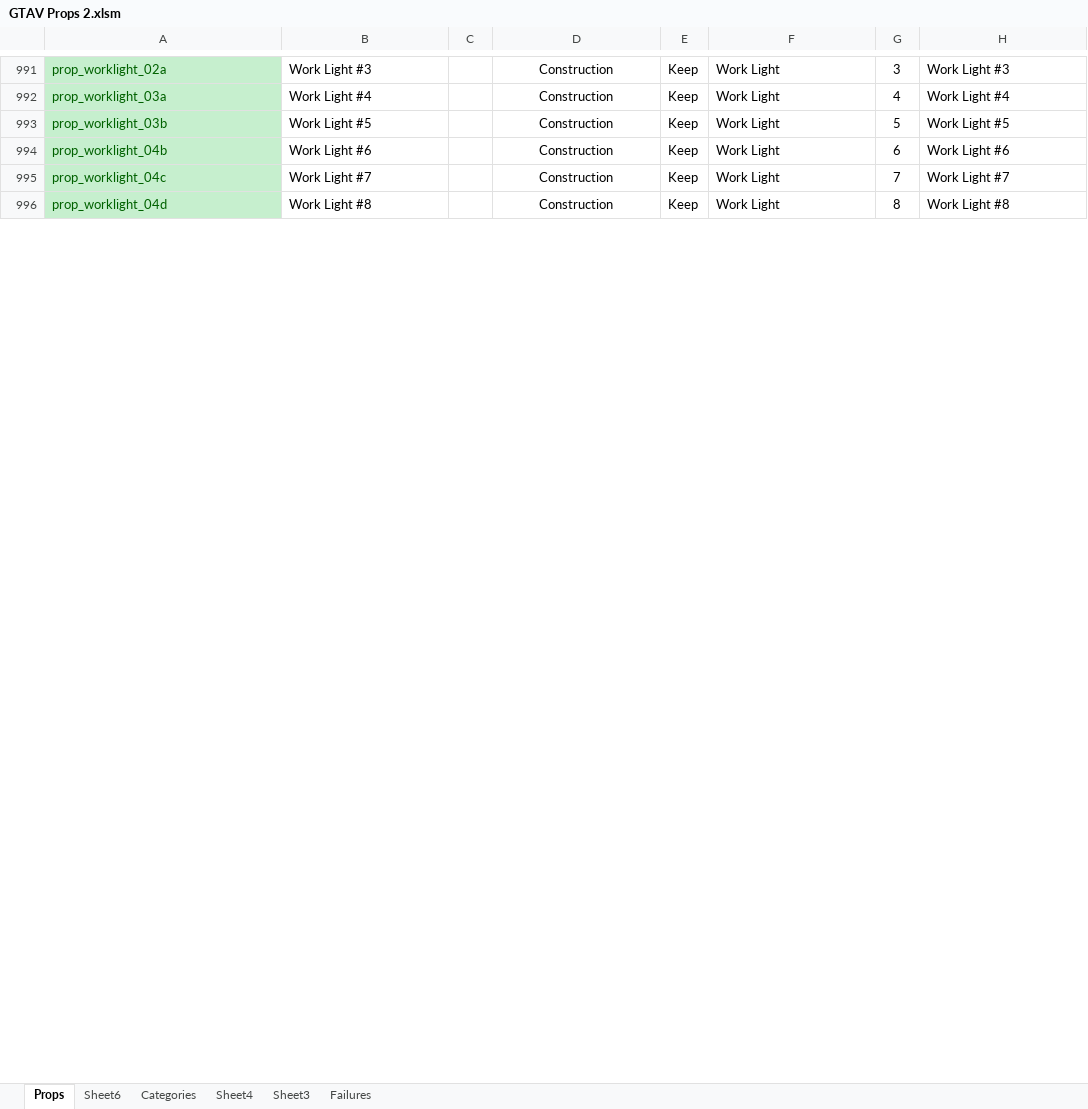
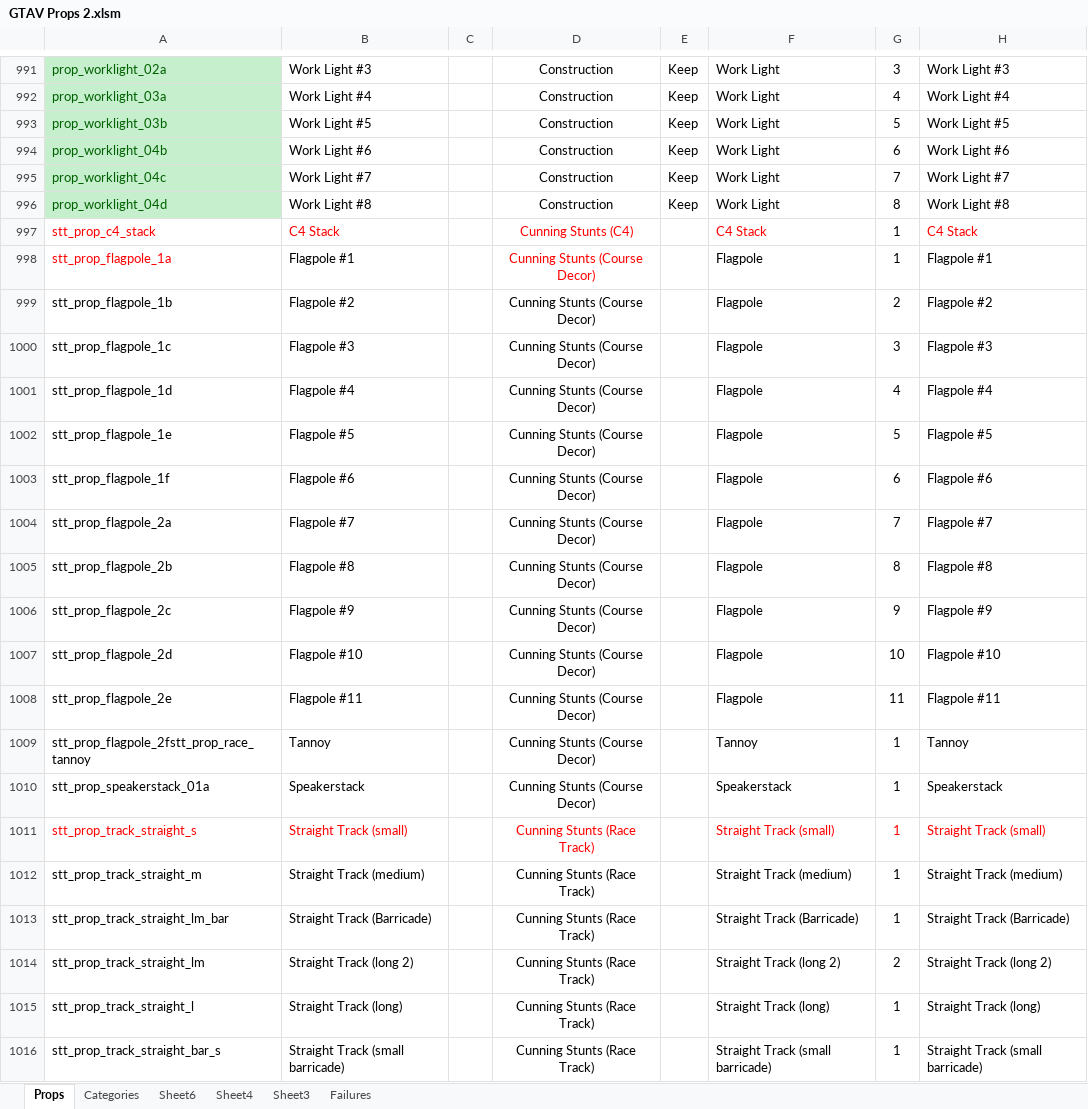
Before and after one commit to gtav-ent/GTAV-EnhancedNativeTrainer, an Excel workbook: EnhancedNativeTrainer/Documents/GTAV Props 2.xlsm, sheet Props, drawn as a sheet; only a part is shown, gaps mark what is left out; values as stored, in another font and other column widths than the file's, no borders; charts and pictures not drawn; the diff covers the shown part only; the diff names each change by its address in the sheet, - before the commit and + after, or states it on an @@ line.

Commit message:
Updated to include Cunning Stunts
- Added all cunning stunts vehicles
- Added all cunning stunts proprs

- Updated both Vechicles and Props Excel spreadsheets

```diff
--- a/EnhancedNativeTrainer/Documents/GTAV Props 2.xlsm (sheet Props)
+++ b/EnhancedNativeTrainer/Documents/GTAV Props 2.xlsm (sheet Props)
@@ sheet tab order changed: Props | Categories | Sheet6 | Sheet4 | Sheet3 | Failures @@
+row 997: stt_prop_c4_stack | C4 Stack |  | Cunning Stunts (C4) |  | C4 Stack | 1 | C4 Stack
+row 998: stt_prop_flagpole_1a | Flagpole #1 |  | Cunning Stunts (Course Decor) |  | Flagpole | 1 | Flagpole #1
+row 999: stt_prop_flagpole_1b | Flagpole #2 |  | Cunning Stunts (Course Decor) |  | Flagpole | 2 | Flagpole #2
+row 1000: stt_prop_flagpole_1c | Flagpole #3 |  | Cunning Stunts (Course Decor) |  | Flagpole | 3 | Flagpole #3
+row 1001: stt_prop_flagpole_1d | Flagpole #4 |  | Cunning Stunts (Course Decor) |  | Flagpole | 4 | Flagpole #4
+row 1002: stt_prop_flagpole_1e | Flagpole #5 |  | Cunning Stunts (Course Decor) |  | Flagpole | 5 | Flagpole #5
+row 1003: stt_prop_flagpole_1f | Flagpole #6 |  | Cunning Stunts (Course Decor) |  | Flagpole | 6 | Flagpole #6
+row 1004: stt_prop_flagpole_2a | Flagpole #7 |  | Cunning Stunts (Course Decor) |  | Flagpole | 7 | Flagpole #7
+row 1005: stt_prop_flagpole_2b | Flagpole #8 |  | Cunning Stunts (Course Decor) |  | Flagpole | 8 | Flagpole #8
+row 1006: stt_prop_flagpole_2c | Flagpole #9 |  | Cunning Stunts (Course Decor) |  | Flagpole | 9 | Flagpole #9
+row 1007: stt_prop_flagpole_2d | Flagpole #10 |  | Cunning Stunts (Course Decor) |  | Flagpole | 10 | Flagpole #10
+row 1008: stt_prop_flagpole_2e | Flagpole #11 |  | Cunning Stunts (Course Decor) |  | Flagpole | 11 | Flagpole #11
+row 1009: stt_prop_flagpole_2fstt_prop_race_tannoy | Tannoy |  | Cunning Stunts (Course Decor) |  | Tannoy | 1 | Tannoy
+row 1010: stt_prop_speakerstack_01a | Speakerstack |  | Cunning Stunts (Course Decor) |  | Speakerstack | 1 | Speakerstack
+row 1011: stt_prop_track_straight_s | Straight Track (small) |  | Cunning Stunts (Race Track) |  | Straight Track (small) | 1 | Straight Track (small)
+row 1012: stt_prop_track_straight_m | Straight Track (medium) |  | Cunning Stunts (Race Track) |  | Straight Track (medium) | 1 | Straight Track (medium)
+row 1013: stt_prop_track_straight_lm_bar | Straight Track (Barricade) |  | Cunning Stunts (Race Track) |  | Straight Track (Barricade) | 1 | Straight Track (Barricade)
+row 1014: stt_prop_track_straight_lm | Straight Track (long 2) |  | Cunning Stunts (Race Track) |  | Straight Track (long 2) | 2 | Straight Track (long 2)
+row 1015: stt_prop_track_straight_l | Straight Track (long) |  | Cunning Stunts (Race Track) |  | Straight Track (long) | 1 | Straight Track (long)
+row 1016: stt_prop_track_straight_bar_s | Straight Track (small barricade) |  | Cunning Stunts (Race Track) |  | Straight Track (small barricade) | 1 | Straight Track (small barricade)
```
Also changed, not shown: 301 added rows, 1 removed row and 6 moved rows elsewhere in this sheet, sheet Categories, formulas that keep their value, EnhancedNativeTrainer/Documents/GTA V Vehicles Master.xlsm, 2 other files.
